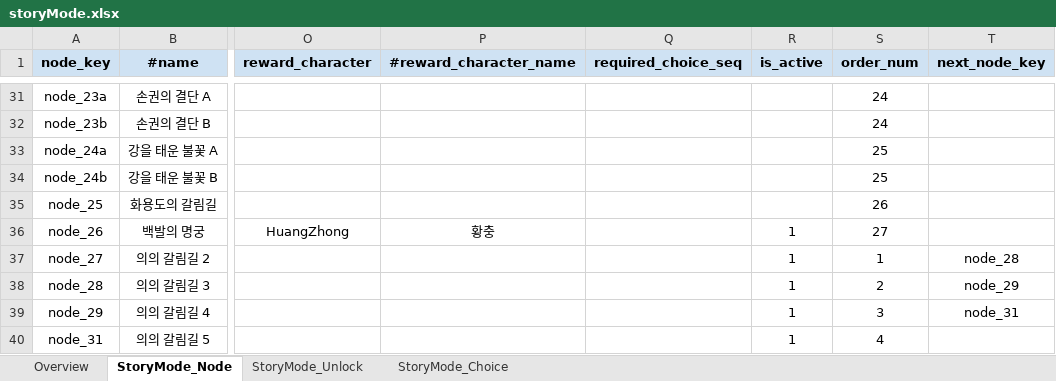
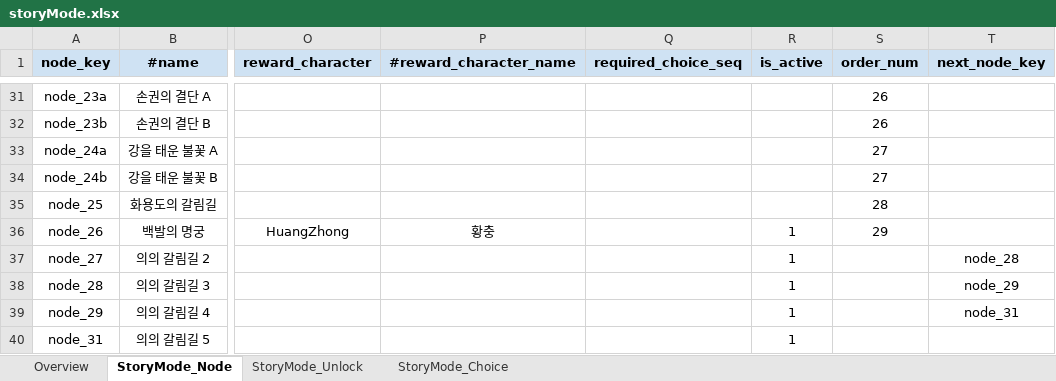
Before and after one commit to Roksan4614/ThreeKingdoms, an Excel workbook: ExcelToJSONConverter/excel/storyMode.xlsx, sheet StoryMode_Node, drawn as a sheet; only a part is shown, gaps mark what is left out; values as stored, in another font and other column widths than the file's, no borders; the diff covers the shown part only; the diff names each change by its address in the sheet, - before the commit and + after, or states it on an @@ line.

```diff
--- a/ExcelToJSONConverter/excel/storyMode.xlsx (sheet StoryMode_Node)
+++ b/ExcelToJSONConverter/excel/storyMode.xlsx (sheet StoryMode_Node)
-S31:S32 (order_num): 24
+S31:S32 (order_num): 26
-S33:S34 (order_num): 25
+S33:S34 (order_num): 27
-S35 (order_num): 26
+S35 (order_num): 28
-S36 (order_num): 27
+S36 (order_num): 29
-S37 (order_num): 1
+S37 (order_num): (empty)
-S38 (order_num): 2
+S38 (order_num): (empty)
-S39 (order_num): 3
+S39 (order_num): (empty)
-S40 (order_num): 4
+S40 (order_num): (empty)
```
Also changed, not shown: 27 edited cells elsewhere in this sheet, 8 other files.
